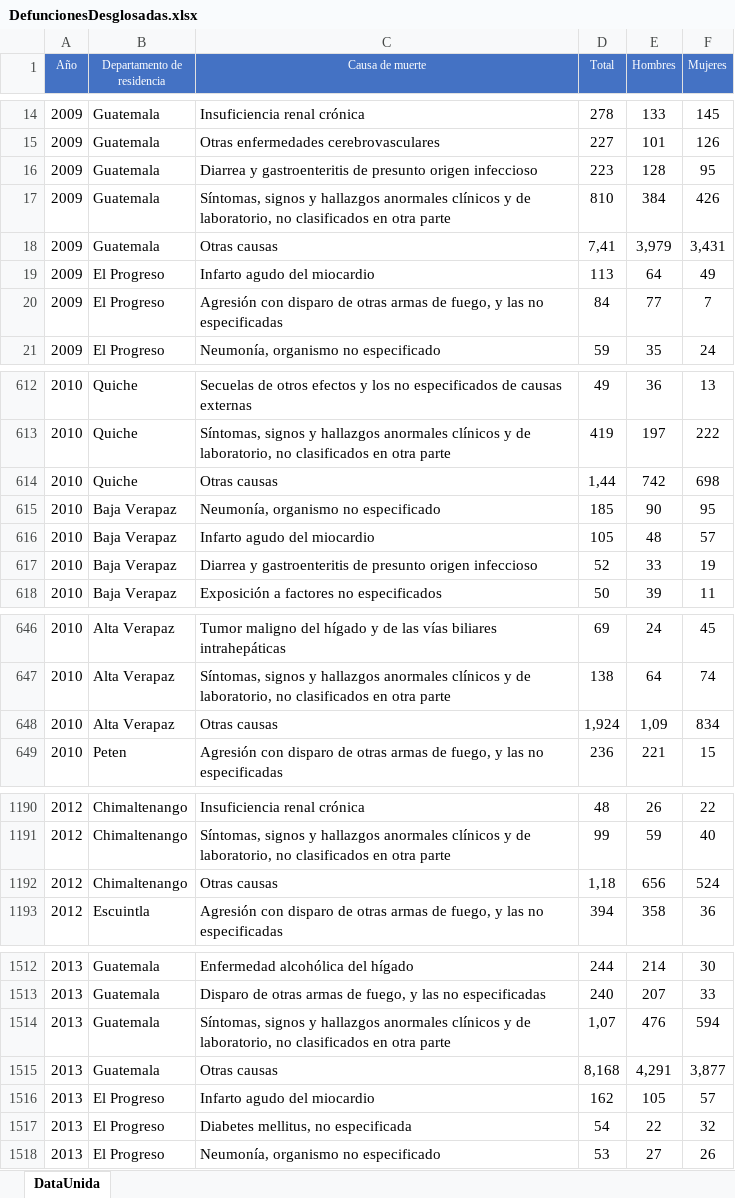
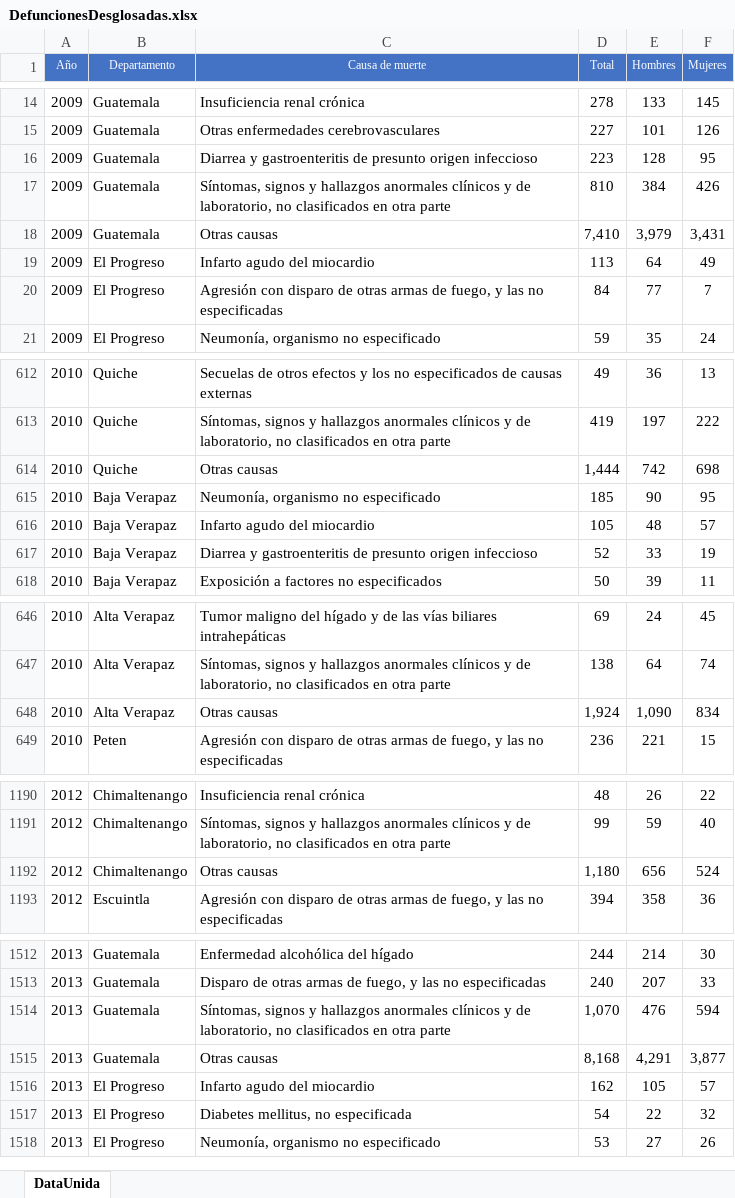
Before and after one commit to aleg001/Proyecto1-MD, an Excel workbook: DefuncionesDesglosadas.xlsx, sheet DataUnida, drawn as a sheet; only a part is shown, gaps mark what is left out; values as stored, in another font and other column widths than the file's, no borders; the diff covers the shown part only; the diff names each change by its address in the sheet, - before the commit and + after, or states it on an @@ line.

```diff
--- a/DefuncionesDesglosadas.xlsx (sheet DataUnida)
+++ b/DefuncionesDesglosadas.xlsx (sheet DataUnida)
-B1: Departamento de residencia
+B1: Departamento
-D18 (Total): 7,41
+D18 (Total): 7,410
-D614 (Total): 1,44
+D614 (Total): 1,444
-E648 (Hombres): 1,09
+E648 (Hombres): 1,090
-D1192 (Total): 1,18
+D1192 (Total): 1,180
-D1514 (Total): 1,07
+D1514 (Total): 1,070
```
Also changed, not shown: 13 edited cells elsewhere in this sheet, NacimientosDesglose.xlsx, 1 other file.
